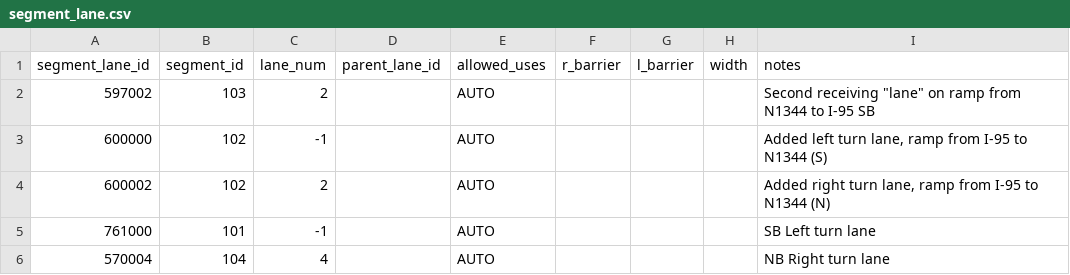
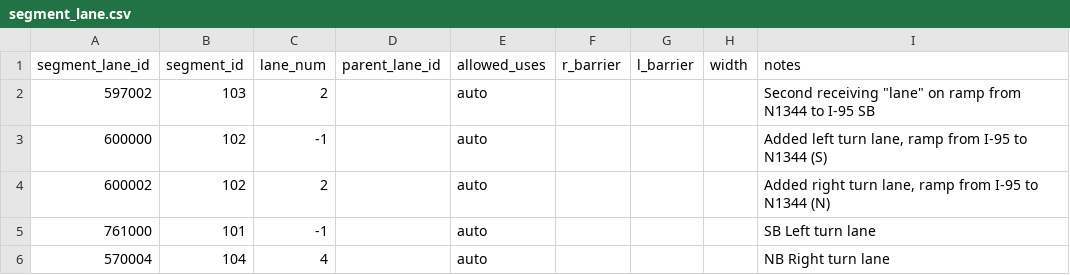
Before and after one commit to zephyr-data-specs/GMNS, a CSV file: Small_Network_Examples/Freeway_Interchange/segment_lane.csv, drawn as a sheet.

```diff
--- a/Small_Network_Examples/Freeway_Interchange/segment_lane.csv
+++ b/Small_Network_Examples/Freeway_Interchange/segment_lane.csv
@@ -1,6 +1,6 @@
 segment_lane_id,segment_id,lane_num,parent_lane_id,allowed_uses,r_barrier,l_barrier,width,notes
-597002,103,2,,AUTO,,,,"Second receiving ""lane"" on ramp from N1344 to I-95 SB"
-600000,102,-1,,AUTO,,,,"Added left turn lane, ramp from I-95 to N1344 (S)"
-600002,102,2,,AUTO,,,,"Added right turn lane, ramp from I-95 to N1344 (N)"
-761000,101,-1,,AUTO,,,,SB Left turn lane
-570004,104,4,,AUTO,,,,NB Right turn lane
+597002,103,2,,auto,,,,"Second receiving ""lane"" on ramp from N1344 to I-95 SB"
+600000,102,-1,,auto,,,,"Added left turn lane, ramp from I-95 to N1344 (S)"
+600002,102,2,,auto,,,,"Added right turn lane, ramp from I-95 to N1344 (N)"
+761000,101,-1,,auto,,,,SB Left turn lane
+570004,104,4,,auto,,,,NB Right turn lane
```
Also changed, not shown: Small_Network_Examples/Cambridge_v090/link.csv, Small_Network_Examples/Cambridge_v090/location.csv, 16 other files.
